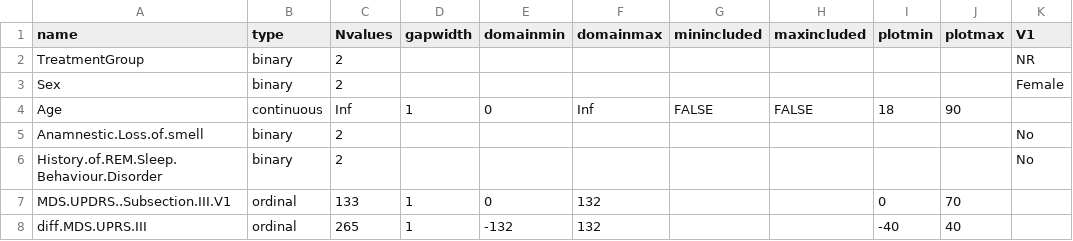
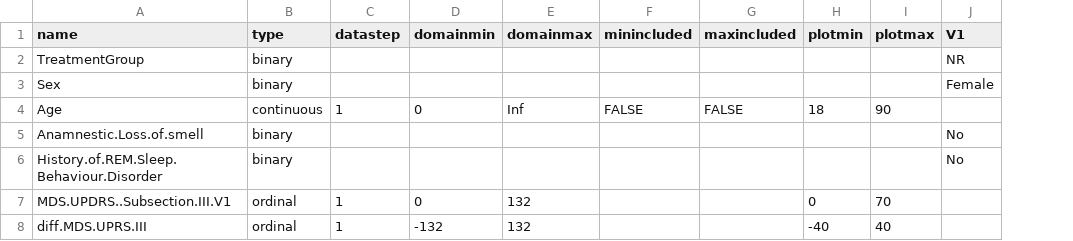
Before and after one commit to h587916/modify_metadata, a CSV file: files/uploads/metatoydata.csv, drawn as a sheet; only a part is shown; removed rows and columns are numbered as before the commit, all else as after; the diff names each change by its address in the sheet, - before the commit and + after, or states it on an @@ line.

```diff
--- a/files/uploads/metatoydata.csv
+++ b/files/uploads/metatoydata.csv
-column C (Nvalues), rows 2-8: 2 | 2 | Inf | 2 | 2 | 133 | 265
-C1: gapwidth
+C1: datastep
```
Also changed, not shown: 5 other files.
